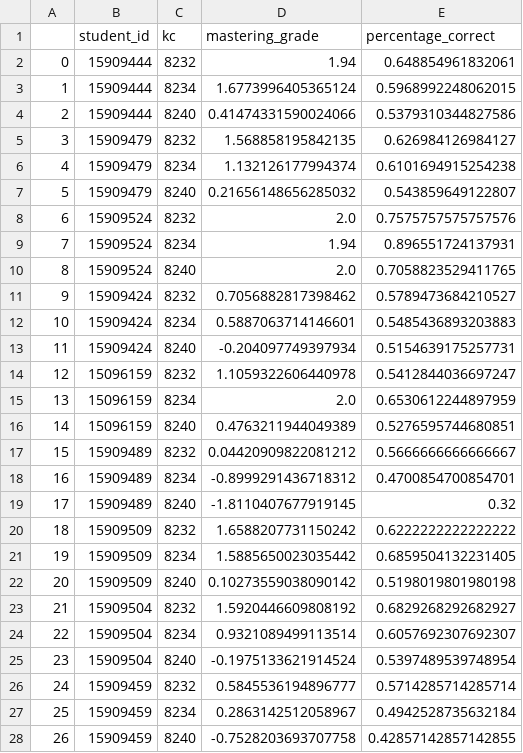
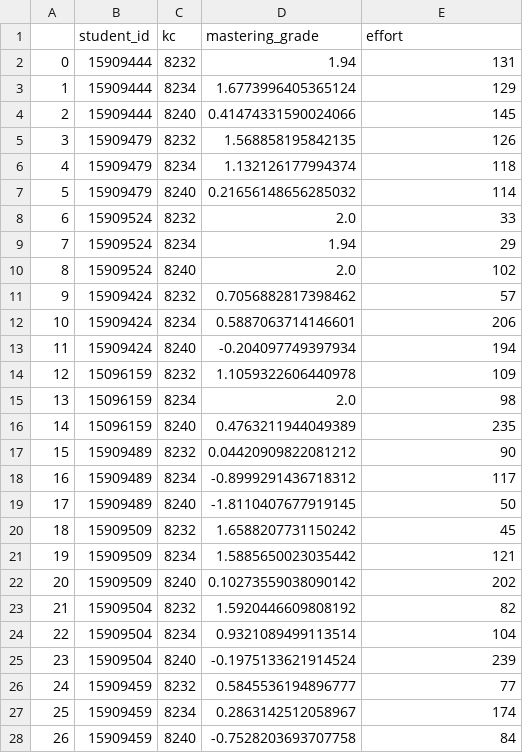
Before and after one commit to Dijkstra7/TFCA_project, a CSV file: res/processed_data.csv, drawn as a sheet; only a part is shown; the diff covers the shown part only.

Commit message:
Stuck at weird chances getting to 1 or 0 after changing correct to effort

```diff
--- a/res/processed_data.csv
+++ b/res/processed_data.csv
@@ -1,28 +1,28 @@
-,student_id,kc,mastering_grade,percentage_correct
-0,15909444,8232,1.94,0.648854961832061
-1,15909444,8234,1.6773996405365124,0.5968992248062015
-2,15909444,8240,0.41474331590024066,0.5379310344827586
-3,15909479,8232,1.568858195842135,0.626984126984127
-4,15909479,8234,1.132126177994374,0.6101694915254238
-5,15909479,8240,0.21656148656285032,0.543859649122807
-6,15909524,8232,2.0,0.7575757575757576
-7,15909524,8234,1.94,0.896551724137931
-8,15909524,8240,2.0,0.7058823529411765
-9,15909424,8232,0.7056882817398462,0.5789473684210527
-10,15909424,8234,0.5887063714146601,0.5485436893203883
-11,15909424,8240,-0.204097749397934,0.5154639175257731
-12,15096159,8232,1.1059322606440978,0.5412844036697247
-13,15096159,8234,2.0,0.6530612244897959
-14,15096159,8240,0.4763211944049389,0.5276595744680851
-15,15909489,8232,0.04420909822081212,0.5666666666666667
-16,15909489,8234,-0.8999291436718312,0.4700854700854701
-17,15909489,8240,-1.8110407677919145,0.32
-18,15909509,8232,1.6588207731150242,0.6222222222222222
-19,15909509,8234,1.5885650023035442,0.6859504132231405
-20,15909509,8240,0.10273559038090142,0.5198019801980198
-21,15909504,8232,1.5920446609808192,0.6829268292682927
-22,15909504,8234,0.9321089499113514,0.6057692307692307
-23,15909504,8240,-0.1975133621914524,0.5397489539748954
-24,15909459,8232,0.5845536194896777,0.5714285714285714
-25,15909459,8234,0.2863142512058967,0.4942528735632184
-26,15909459,8240,-0.7528203693707758,0.42857142857142855
+,student_id,kc,mastering_grade,effort
+0,15909444,8232,1.94,131
+1,15909444,8234,1.6773996405365124,129
+2,15909444,8240,0.41474331590024066,145
+3,15909479,8232,1.568858195842135,126
+4,15909479,8234,1.132126177994374,118
+5,15909479,8240,0.21656148656285032,114
+6,15909524,8232,2.0,33
+7,15909524,8234,1.94,29
+8,15909524,8240,2.0,102
+9,15909424,8232,0.7056882817398462,57
+10,15909424,8234,0.5887063714146601,206
+11,15909424,8240,-0.204097749397934,194
+12,15096159,8232,1.1059322606440978,109
+13,15096159,8234,2.0,98
+14,15096159,8240,0.4763211944049389,235
+15,15909489,8232,0.04420909822081212,90
+16,15909489,8234,-0.8999291436718312,117
+17,15909489,8240,-1.8110407677919145,50
+18,15909509,8232,1.6588207731150242,45
+19,15909509,8234,1.5885650023035442,121
+20,15909509,8240,0.10273559038090142,202
+21,15909504,8232,1.5920446609808192,82
+22,15909504,8234,0.9321089499113514,104
+23,15909504,8240,-0.1975133621914524,239
+24,15909459,8232,0.5845536194896777,77
+25,15909459,8234,0.2863142512058967,174
+26,15909459,8240,-0.7528203693707758,84
```
Also changed, not shown: 12 edited cells elsewhere in this file, 1 other file.
